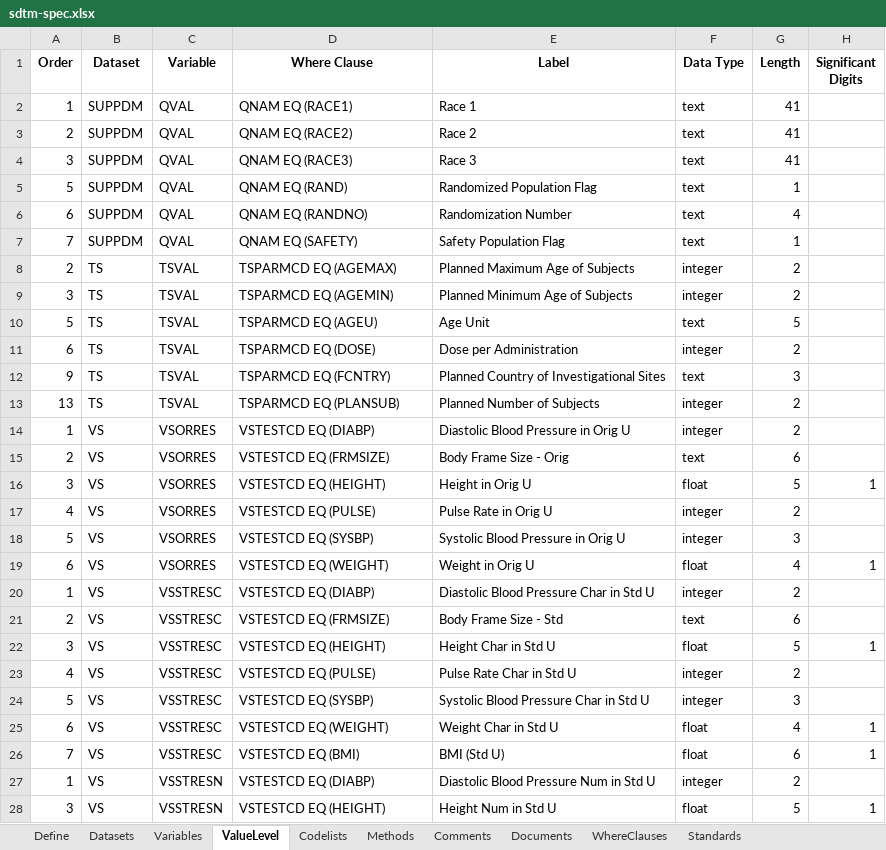
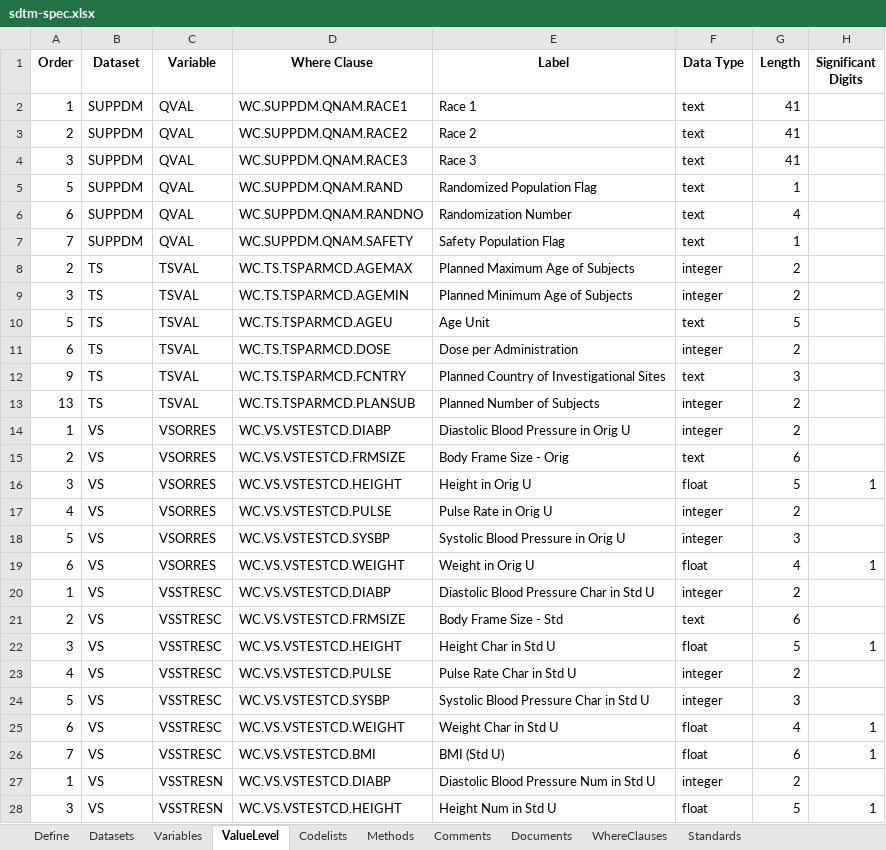
Before and after one commit to vthanik/artoo, an Excel workbook: inst/extdata/sdtm-spec.xlsx, sheet ValueLevel, drawn as a sheet; only a part is shown; values as stored, in another font and other column widths than the file's, no borders; the diff covers the shown part only; the diff names each change by its address in the sheet, - before the commit and + after, or states it on an @@ line.

Commit message:
fix(spec): the workbook we shipped had the defect we said we fixed
Phase 11 review. Three majors, all real.

The bundled sdtm-spec.xlsx was written by the pre-fix writer, so reading
the package's own example workbook warned about 23 value-level rows
naming a where clause it did not define — the exact defect the release
note claims was eliminated, shipping in the tarball. Regenerated. The
build gate compared three columns and trapped no conditions, so it could
not hear the one thing the reader is guaranteed to say out loud; it fails
on any warning now, and asserts every value-level row resolves.

`.p21_where_sheet` had no test that could go red. Reverting the
set-comparator collapse left the entire suite green: fourteen CheckValues
in one RangeCheck and fourteen one-value RangeChecks give the same rows
with the same mapped-column values, and the only columns that differ are
the two counters, which were excluded everywhere. That is a semantic fix
shipped without a red-first test. Probed both ways now — reverting the
collapse fails three, reverting the sort fails one — and the sheet sorts
its range checks numerically, because a composite string key put "10"
before "2".

`key_sequence` was claimed recovered unconditionally. It is rebuilt from
the Datasets sheet's Key Variables, so with no keys string it is lost
outright, and with a keys string in a different order it comes back
silently re-sorted — and the Define-XML writer emits KeySequence from it,
so a spec through a workbook and back changed the define's sort keys. A
silent truncation inside the mechanism built to prevent one. The
predicate runs the rebuild and compares.

Also: a processing instruction naming a stylesheet not yet beside the
output rendered through the bundled sheet in silence, which is the
browser-and-artoo divergence the href lookup exists to prevent, reached
from the other side.

`R CMD check --as-cran`: 1 NOTE, the dev version. 6376 tests passing.

```diff
--- a/inst/extdata/sdtm-spec.xlsx (sheet ValueLevel)
+++ b/inst/extdata/sdtm-spec.xlsx (sheet ValueLevel)
-D2 (Where Clause): QNAM EQ (RACE1)
+D2 (Where Clause): WC.SUPPDM.QNAM.RACE1
-D3 (Where Clause): QNAM EQ (RACE2)
+D3 (Where Clause): WC.SUPPDM.QNAM.RACE2
-D4 (Where Clause): QNAM EQ (RACE3)
+D4 (Where Clause): WC.SUPPDM.QNAM.RACE3
-D5 (Where Clause): QNAM EQ (RAND)
+D5 (Where Clause): WC.SUPPDM.QNAM.RAND
-D6 (Where Clause): QNAM EQ (RANDNO)
+D6 (Where Clause): WC.SUPPDM.QNAM.RANDNO
-D7 (Where Clause): QNAM EQ (SAFETY)
+D7 (Where Clause): WC.SUPPDM.QNAM.SAFETY
-D8 (Where Clause): TSPARMCD EQ (AGEMAX)
+D8 (Where Clause): WC.TS.TSPARMCD.AGEMAX
-D9 (Where Clause): TSPARMCD EQ (AGEMIN)
+D9 (Where Clause): WC.TS.TSPARMCD.AGEMIN
-D10 (Where Clause): TSPARMCD EQ (AGEU)
+D10 (Where Clause): WC.TS.TSPARMCD.AGEU
-D11 (Where Clause): TSPARMCD EQ (DOSE)
+D11 (Where Clause): WC.TS.TSPARMCD.DOSE
-D12 (Where Clause): TSPARMCD EQ (FCNTRY)
+D12 (Where Clause): WC.TS.TSPARMCD.FCNTRY
-D13 (Where Clause): TSPARMCD EQ (PLANSUB)
+D13 (Where Clause): WC.TS.TSPARMCD.PLANSUB
-D14 (Where Clause): VSTESTCD EQ (DIABP)
+D14 (Where Clause): WC.VS.VSTESTCD.DIABP
-D15 (Where Clause): VSTESTCD EQ (FRMSIZE)
+D15 (Where Clause): WC.VS.VSTESTCD.FRMSIZE
-D16 (Where Clause): VSTESTCD EQ (HEIGHT)
+D16 (Where Clause): WC.VS.VSTESTCD.HEIGHT
-D17 (Where Clause): VSTESTCD EQ (PULSE)
+D17 (Where Clause): WC.VS.VSTESTCD.PULSE
-D18 (Where Clause): VSTESTCD EQ (SYSBP)
+D18 (Where Clause): WC.VS.VSTESTCD.SYSBP
-D19 (Where Clause): VSTESTCD EQ (WEIGHT)
+D19 (Where Clause): WC.VS.VSTESTCD.WEIGHT
-D20 (Where Clause): VSTESTCD EQ (DIABP)
+D20 (Where Clause): WC.VS.VSTESTCD.DIABP
-D21 (Where Clause): VSTESTCD EQ (FRMSIZE)
+D21 (Where Clause): WC.VS.VSTESTCD.FRMSIZE
-D22 (Where Clause): VSTESTCD EQ (HEIGHT)
+D22 (Where Clause): WC.VS.VSTESTCD.HEIGHT
-D23 (Where Clause): VSTESTCD EQ (PULSE)
+D23 (Where Clause): WC.VS.VSTESTCD.PULSE
-D24 (Where Clause): VSTESTCD EQ (SYSBP)
+D24 (Where Clause): WC.VS.VSTESTCD.SYSBP
-D25 (Where Clause): VSTESTCD EQ (WEIGHT)
+D25 (Where Clause): WC.VS.VSTESTCD.WEIGHT
-D26 (Where Clause): VSTESTCD EQ (BMI)
+D26 (Where Clause): WC.VS.VSTESTCD.BMI
-D27 (Where Clause): VSTESTCD EQ (DIABP)
+D27 (Where Clause): WC.VS.VSTESTCD.DIABP
-D28 (Where Clause): VSTESTCD EQ (HEIGHT)
+D28 (Where Clause): WC.VS.VSTESTCD.HEIGHT
```
Also changed, not shown: 8 edited cells elsewhere in this sheet, inst/extdata/adam-spec.xlsx, 6 other files.
